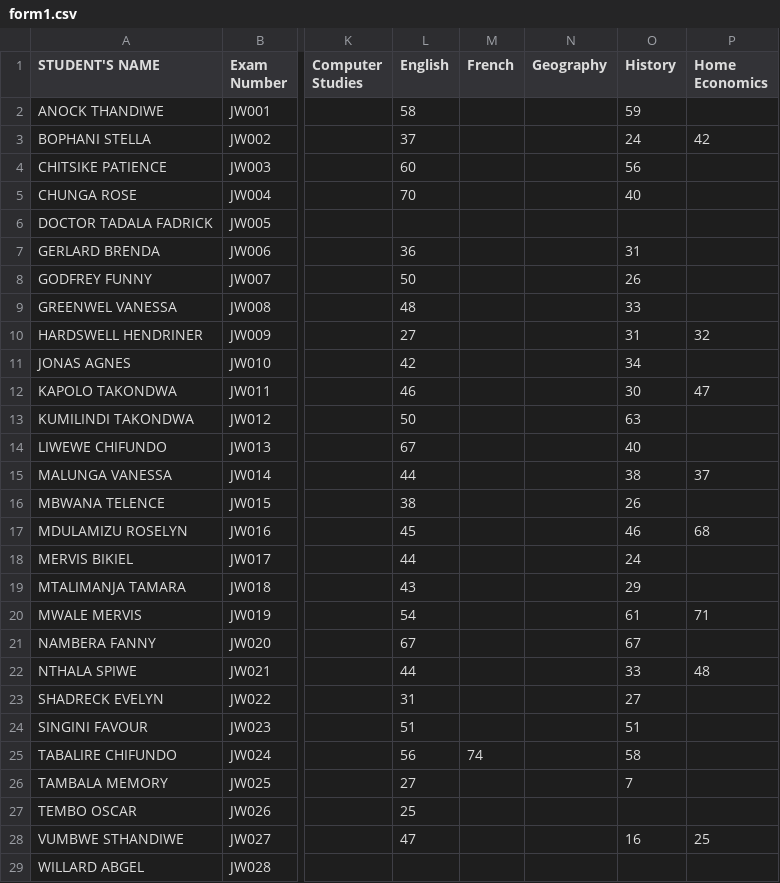
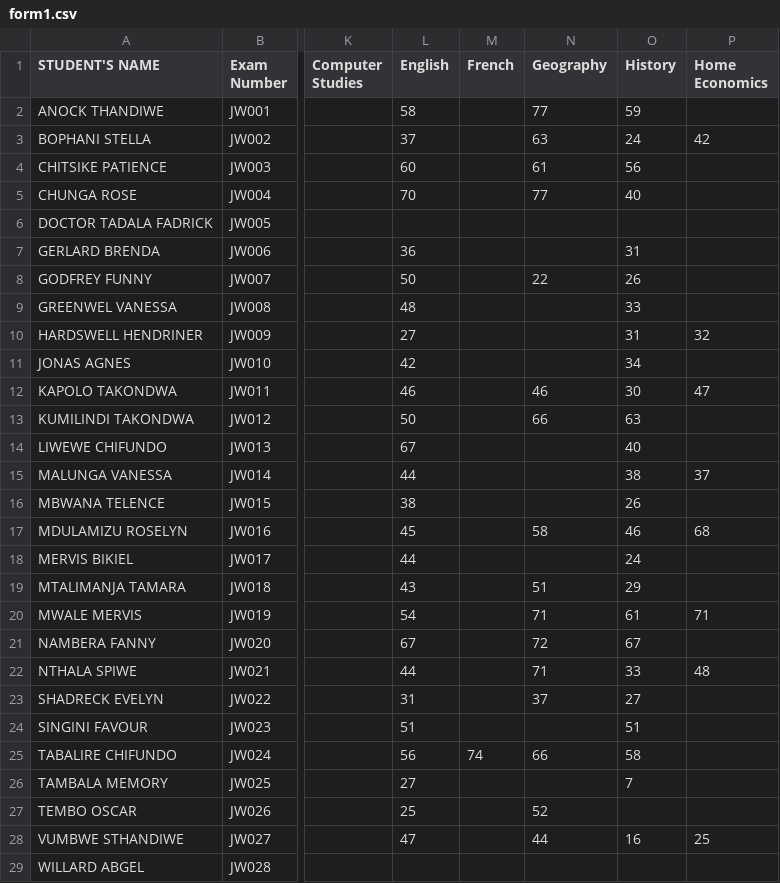
Before and after one commit to enitac/n, a CSV file: form1.csv, drawn as a sheet; only a part is shown, gaps mark what is left out; the diff covers the shown part only; the diff names each change by its address in the sheet, - before the commit and + after, or states it on an @@ line.

Commit message:
Update: form1 - Geography (8/10/2026, 10:32:23 AM)

```diff
--- a/form1.csv
+++ b/form1.csv
-N2 (Geography): (empty)
+N2 (Geography): 77
-N3 (Geography): (empty)
+N3 (Geography): 63
-N4 (Geography): (empty)
+N4 (Geography): 61
-N5 (Geography): (empty)
+N5 (Geography): 77
-N8 (Geography): (empty)
+N8 (Geography): 22
-N12 (Geography): (empty)
+N12 (Geography): 46
-N13 (Geography): (empty)
+N13 (Geography): 66
-N17 (Geography): (empty)
+N17 (Geography): 58
-N19 (Geography): (empty)
+N19 (Geography): 51
-N20 (Geography): (empty)
+N20 (Geography): 71
-N21 (Geography): (empty)
+N21 (Geography): 72
-N22 (Geography): (empty)
+N22 (Geography): 71
-N23 (Geography): (empty)
+N23 (Geography): 37
-N25 (Geography): (empty)
+N25 (Geography): 66
-N27 (Geography): (empty)
+N27 (Geography): 52
-N28 (Geography): (empty)
+N28 (Geography): 44
```
Also changed, not shown: 90 edited cells elsewhere in this file.
